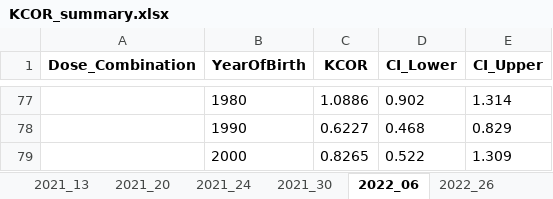
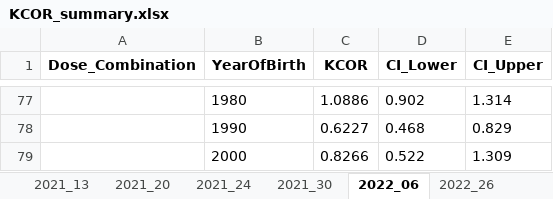
Before and after one commit to skirsch/KCOR, an Excel workbook: data/Czech/KCOR_summary.xlsx, sheet 2022_06, drawn as a sheet; only a part is shown, gaps mark what is left out; values as stored, in another font and other column widths than the file's, no borders; the diff covers the shown part only; the diff names each change by its address in the sheet, - before the commit and + after, or states it on an @@ line.

```diff
--- a/data/Czech/KCOR_summary.xlsx (sheet 2022_06)
+++ b/data/Czech/KCOR_summary.xlsx (sheet 2022_06)
-C79 (KCOR): 0.8265
+C79 (KCOR): 0.8266
```
Also changed, not shown: 56 added rows, 56 removed rows and 5 edited cells elsewhere in this sheet, sheet 2022_47, sheet 2022_26, sheet 2021_30, sheet 2021_13, sheet 2021_20, sheet 2021_24, 4 other files.
